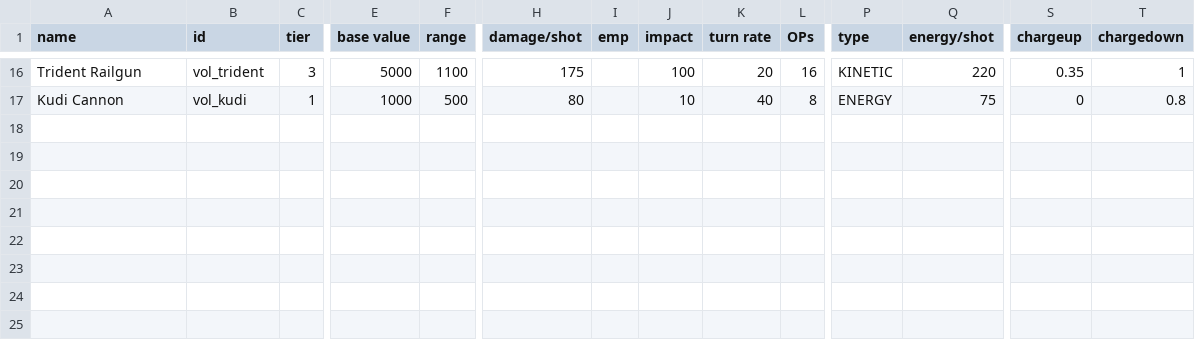
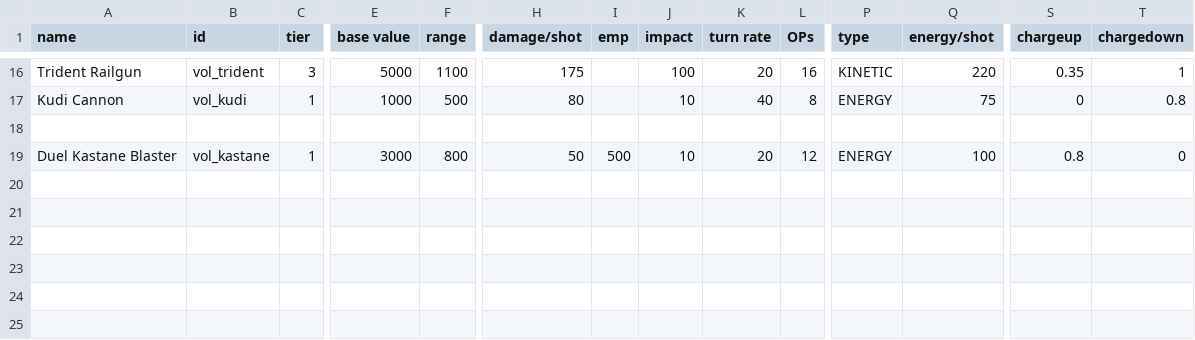
Before and after one commit to TouchOfVanilla/Volantian-Starsector-Mod, a CSV file: data/weapons/weapon_data.csv, drawn as a sheet; only a part is shown, gaps mark what is left out; rows hold the shown columns only; the diff names each change by its address in the sheet, - before the commit and + after, or states it on an @@ line.

Commit message:
Add: Kastane blaster

```diff
--- a/data/weapons/weapon_data.csv
+++ b/data/weapons/weapon_data.csv
-row 19: (empty)
+row 19: Duel Kastane Blaster | vol_kastane | 1 | 3000 | 800 | 50 | 500 | 10 | 20 | 12 | ENERGY | 100 | 0.8 | 0
```
Also changed, not shown: 11 other files.
